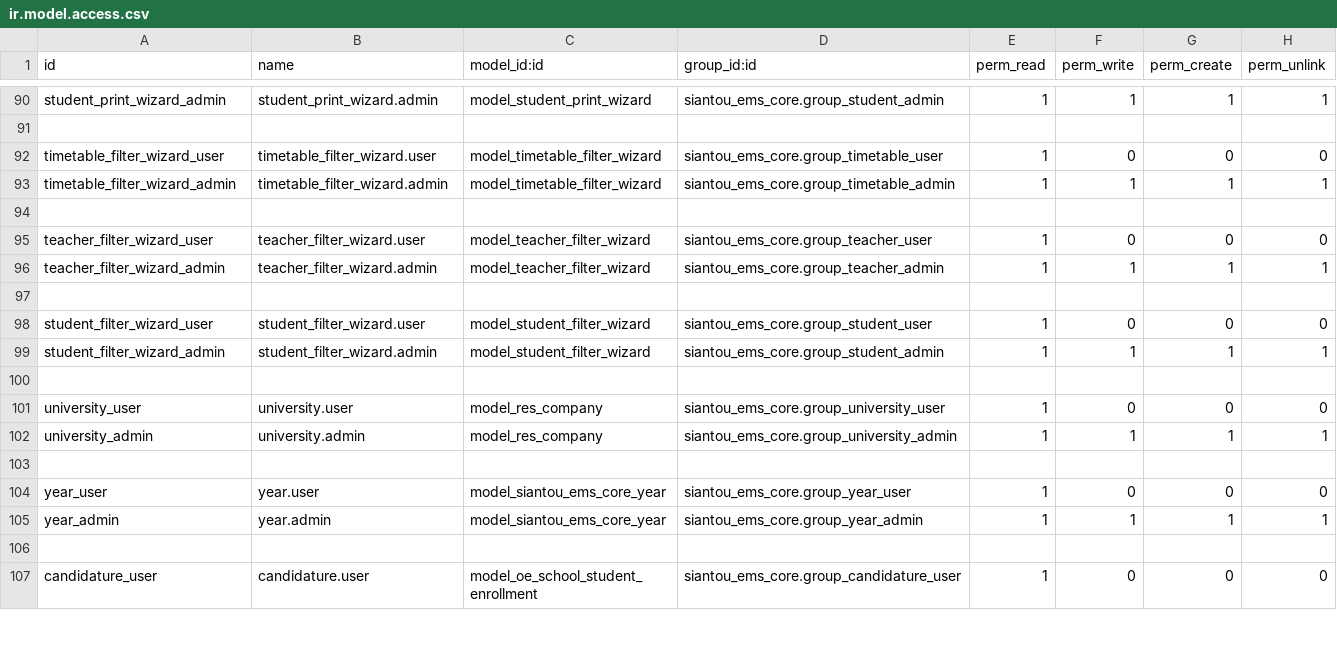
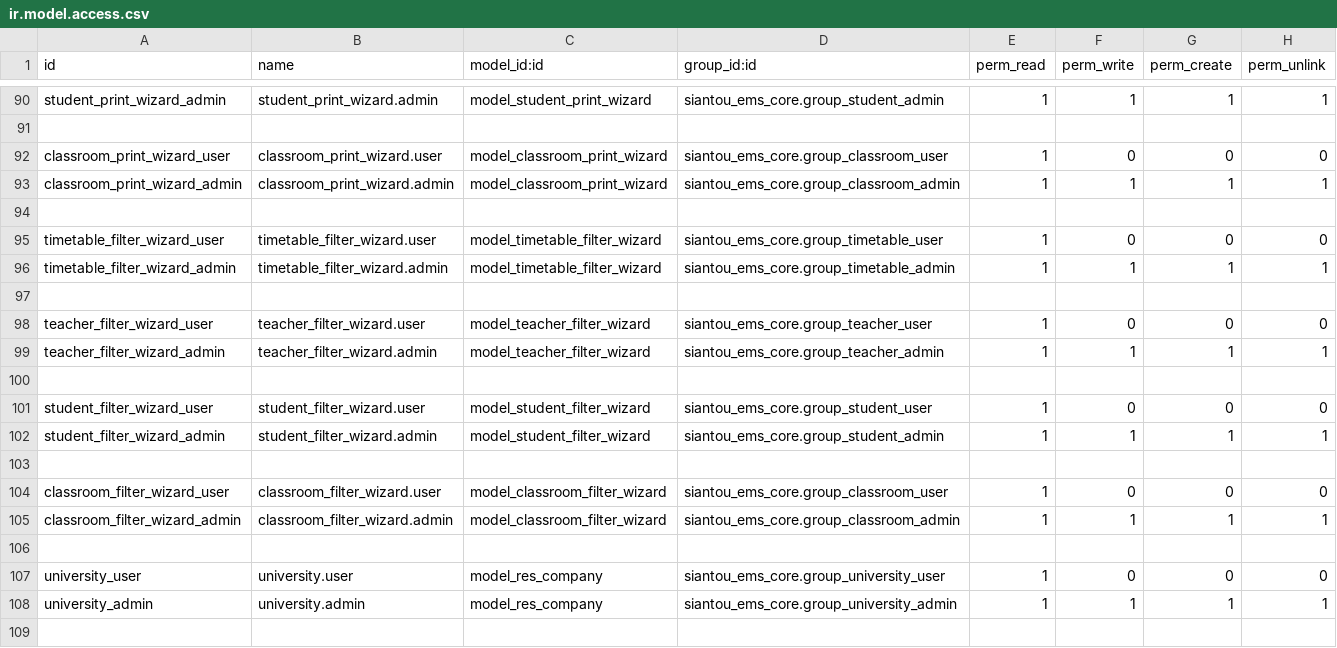
Before and after one commit to gaelfokou/odoo, a CSV file: modules/siantou_ems_core/security/ir.model.access.csv, drawn as a sheet; only a part is shown, gaps mark what is left out; the shorter side is filled out with more unchanged rows; the diff names each change by its address in the sheet, - before the commit and + after, or states it on an @@ line.

```diff
--- a/modules/siantou_ems_core/security/ir.model.access.csv
+++ b/modules/siantou_ems_core/security/ir.model.access.csv
+row 92: classroom_print_wizard_user | classroom_print_wizard.user | model_classroom_print_wizard | siantou_ems_core.group_classroom_user | 1 | 0 | 0 | 0
+row 93: classroom_print_wizard_admin | classroom_print_wizard.admin | model_classroom_print_wizard | siantou_ems_core.group_classroom_admin | 1 | 1 | 1 | 1
+row 94: (empty)
+row 103: (empty)
+row 104: classroom_filter_wizard_user | classroom_filter_wizard.user | model_classroom_filter_wizard | siantou_ems_core.group_classroom_user | 1 | 0 | 0 | 0
+row 105: classroom_filter_wizard_admin | classroom_filter_wizard.admin | model_classroom_filter_wizard | siantou_ems_core.group_classroom_admin | 1 | 1 | 1 | 1
```
Also changed, not shown: 2 other files.
